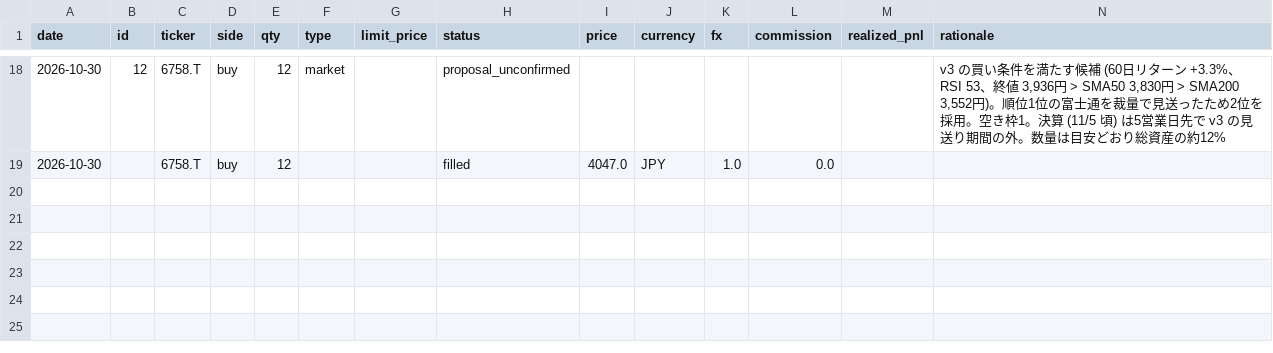
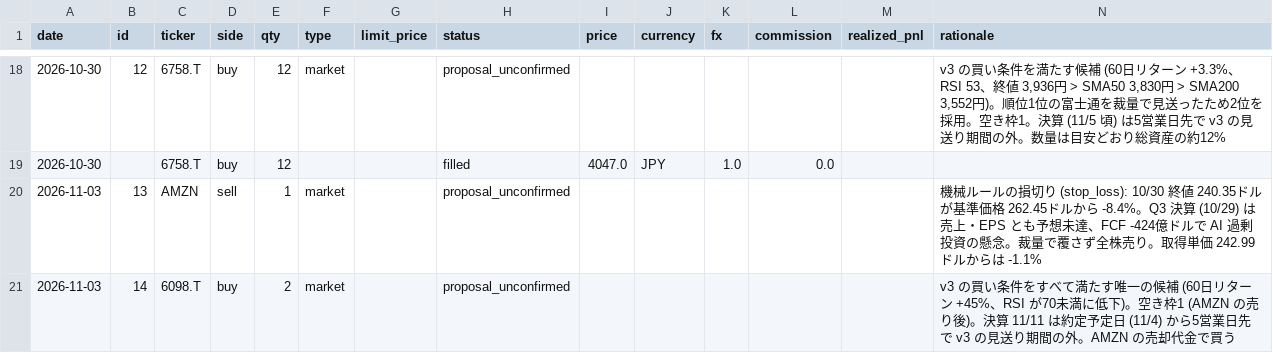
Before and after one commit to kouheidaku-cmd/dejong, a CSV file: state/trades.csv, drawn as a sheet; only a part is shown, gaps mark what is left out.

```diff
--- a/state/trades.csv
+++ b/state/trades.csv
@@ -19 +19,3 @@ date,id,ticker,side,qty,type,limit_price,status,price,currency,fx,commission,rea
 2026-10-30,,6758.T,buy,12,,,filled,4047.0,JPY,1.0,0.0,,
+2026-11-03,13,AMZN,sell,1,market,,proposal_unconfirmed,,,,,,機械ルールの損切り (stop_loss): 10/30 終値 240.35ドルが基準価格 262.45ドルから -8.4%。Q3 決算 (10/29) は売上・EPS とも予想未達、FCF -424億ドルで AI 過剰投資の懸念。裁量で覆さず全株売り。取得単価 242.99ドルからは -1.1%
+2026-11-03,14,6098.T,buy,2,market,,proposal_unconfirmed,,,,,,v3 の買い条件をすべて満たす唯一の候補 (60日リターン +45%、RSI が70未満に低下)。空き枠1 (AMZN の売り後)。決算 11/11 は約定予定日 (11/4) から5営業日先で v3 の見送り期間の外。AMZN の売却代金で買う
```
Also changed, not shown: state/equity.csv, 5 other files.
